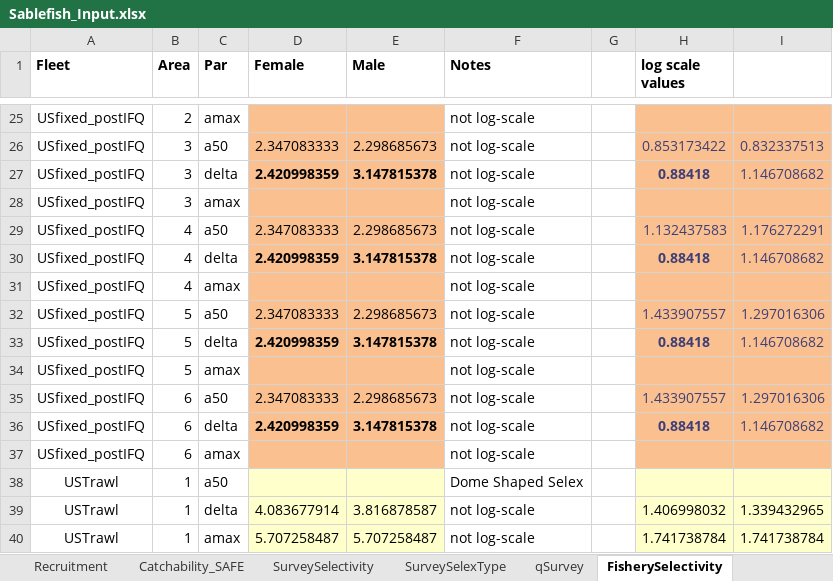
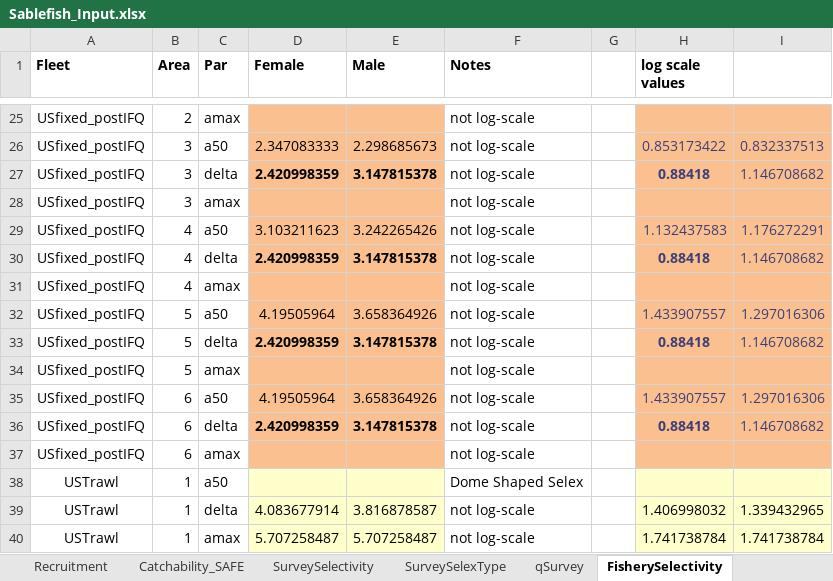
Before and after one commit to khfenske/Sablefish_ApportionmentStrategies, an Excel workbook: data/Sablefish_Input.xlsx, sheet FisherySelectivity, drawn as a sheet; only a part is shown, gaps mark what is left out; values as stored, in another font and other column widths than the file's, no borders; conditional formats not drawn; the diff names each change by its address in the sheet, - before the commit and + after, or states it on an @@ line.

```diff
--- a/data/Sablefish_Input.xlsx (sheet FisherySelectivity)
+++ b/data/Sablefish_Input.xlsx (sheet FisherySelectivity)
-D29 (Female): 2.347083333
+D29 (Female): 3.103211623
-E29 (Male): 2.298685673
+E29 (Male): 3.242265426
-D32 (Female): 2.347083333
+D32 (Female): 4.19505964
-E32 (Male): 2.298685673
+E32 (Male): 3.658364926
-D35 (Female): 2.347083333
+D35 (Female): 4.19505964
-E35 (Male): 2.298685673
+E35 (Male): 3.658364926
```
Also changed, not shown: sheet SurveySelectivity, sheet Sim, 3 other files.
